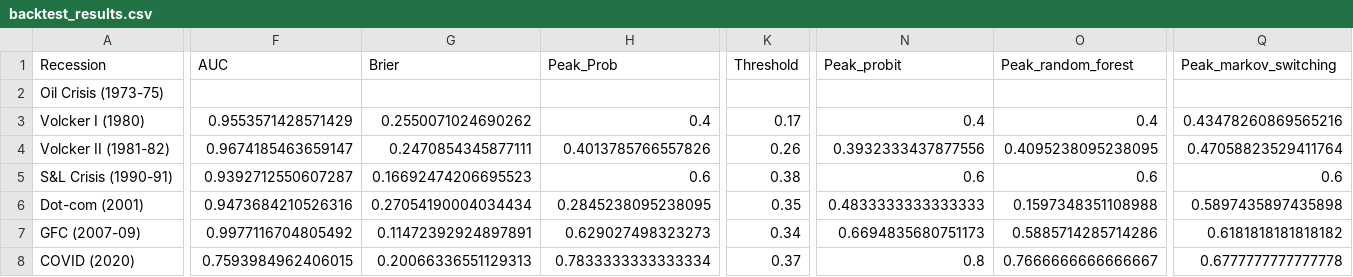
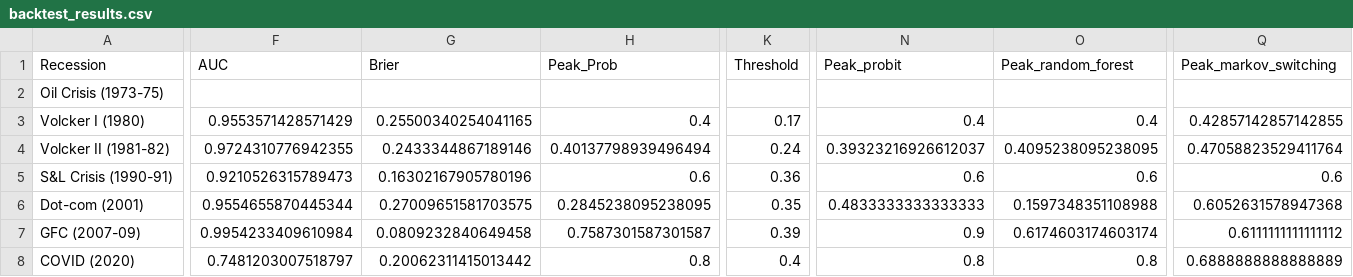
Before and after one commit to ajg5226/Econ-Dashboard, a CSV file: data/models/backtest_results.csv, drawn as a sheet; only a part is shown, gaps mark what is left out; the diff covers the shown part only; the diff names each change by its address in the sheet, - before the commit and + after, or states it on an @@ line.

```diff
--- a/data/models/backtest_results.csv
+++ b/data/models/backtest_results.csv
-G3 (Brier): 0.2550071024690262
+G3 (Brier): 0.25500340254041165
-Q3 (Peak_markov_switching): 0.43478260869565216
+Q3 (Peak_markov_switching): 0.42857142857142855
-F4 (AUC): 0.9674185463659147
+F4 (AUC): 0.9724310776942355
-G4 (Brier): 0.2470854345877111
+G4 (Brier): 0.2433344867189146
-H4 (Peak_Prob): 0.4013785766557826
+H4 (Peak_Prob): 0.40137798939496494
-K4 (Threshold): 0.26
+K4 (Threshold): 0.24
-N4 (Peak_probit): 0.3932333437877556
+N4 (Peak_probit): 0.39323216926612037
-F5 (AUC): 0.9392712550607287
+F5 (AUC): 0.9210526315789473
-G5 (Brier): 0.16692474206695523
+G5 (Brier): 0.16302167905780196
-K5 (Threshold): 0.38
+K5 (Threshold): 0.36
-F6 (AUC): 0.9473684210526316
+F6 (AUC): 0.9554655870445344
-G6 (Brier): 0.27054190004034434
+G6 (Brier): 0.27009651581703575
-Q6 (Peak_markov_switching): 0.5897435897435898
+Q6 (Peak_markov_switching): 0.6052631578947368
-F7 (AUC): 0.9977116704805492
+F7 (AUC): 0.9954233409610984
-G7 (Brier): 0.11472392924897891
+G7 (Brier): 0.0809232840649458
-H7 (Peak_Prob): 0.629027498323273
+H7 (Peak_Prob): 0.7587301587301587
-K7 (Threshold): 0.34
+K7 (Threshold): 0.39
-N7 (Peak_probit): 0.6694835680751173
+N7 (Peak_probit): 0.9
-O7 (Peak_random_forest): 0.5885714285714286
+O7 (Peak_random_forest): 0.6174603174603174
-Q7 (Peak_markov_switching): 0.6181818181818182
+Q7 (Peak_markov_switching): 0.6111111111111112
-F8 (AUC): 0.7593984962406015
+F8 (AUC): 0.7481203007518797
-G8 (Brier): 0.20066336551129313
+G8 (Brier): 0.20062311415013442
-H8 (Peak_Prob): 0.7833333333333334
+H8 (Peak_Prob): 0.8
-K8 (Threshold): 0.37
+K8 (Threshold): 0.4
-O8 (Peak_random_forest): 0.7666666666666667
+O8 (Peak_random_forest): 0.8
-Q8 (Peak_markov_switching): 0.6777777777777778
+Q8 (Peak_markov_switching): 0.6888888888888889
```
Also changed, not shown: 4 edited cells elsewhere in this file, data/models/alfred_vintage_results.csv, data/models/metrics.csv, 20 other files.
